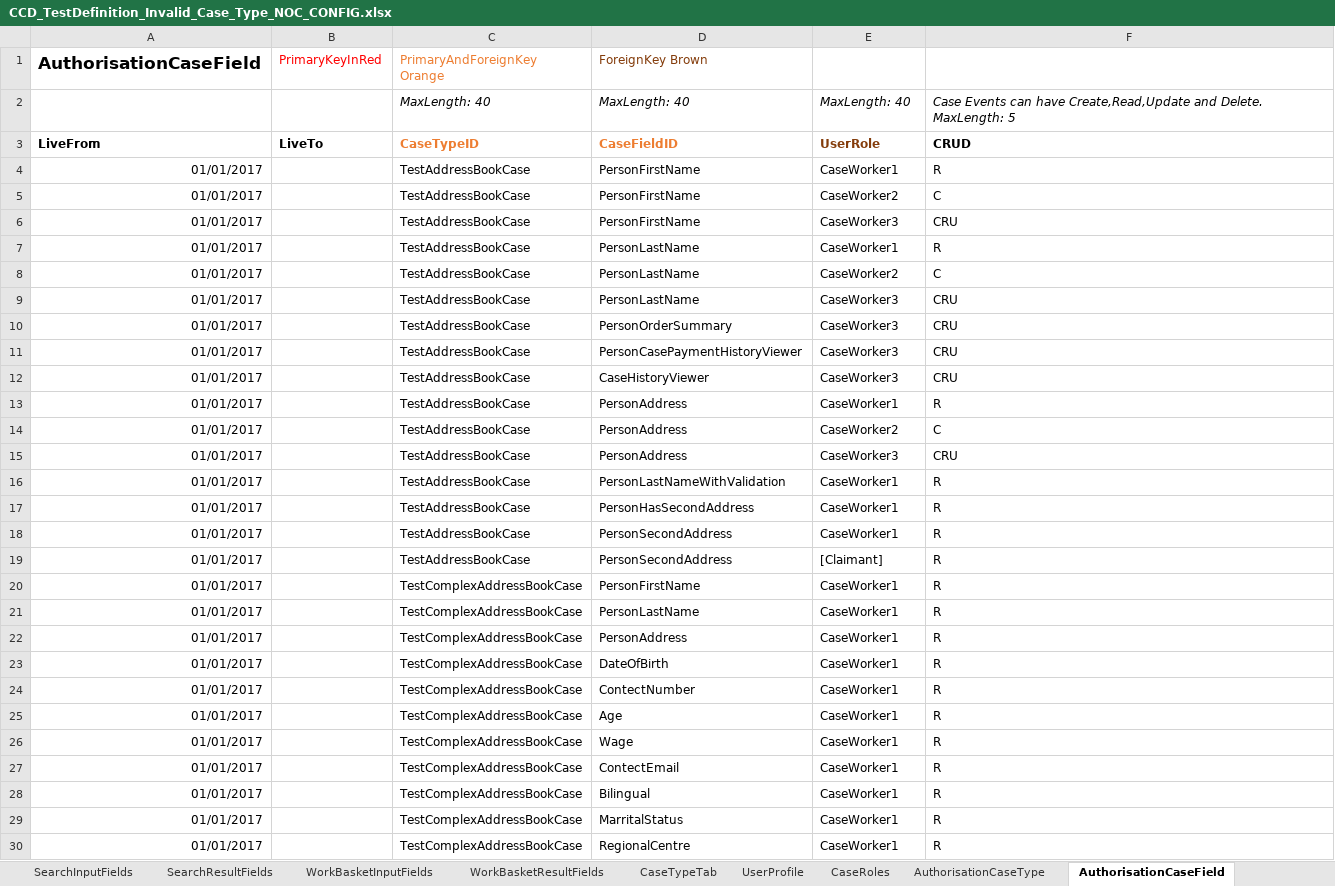
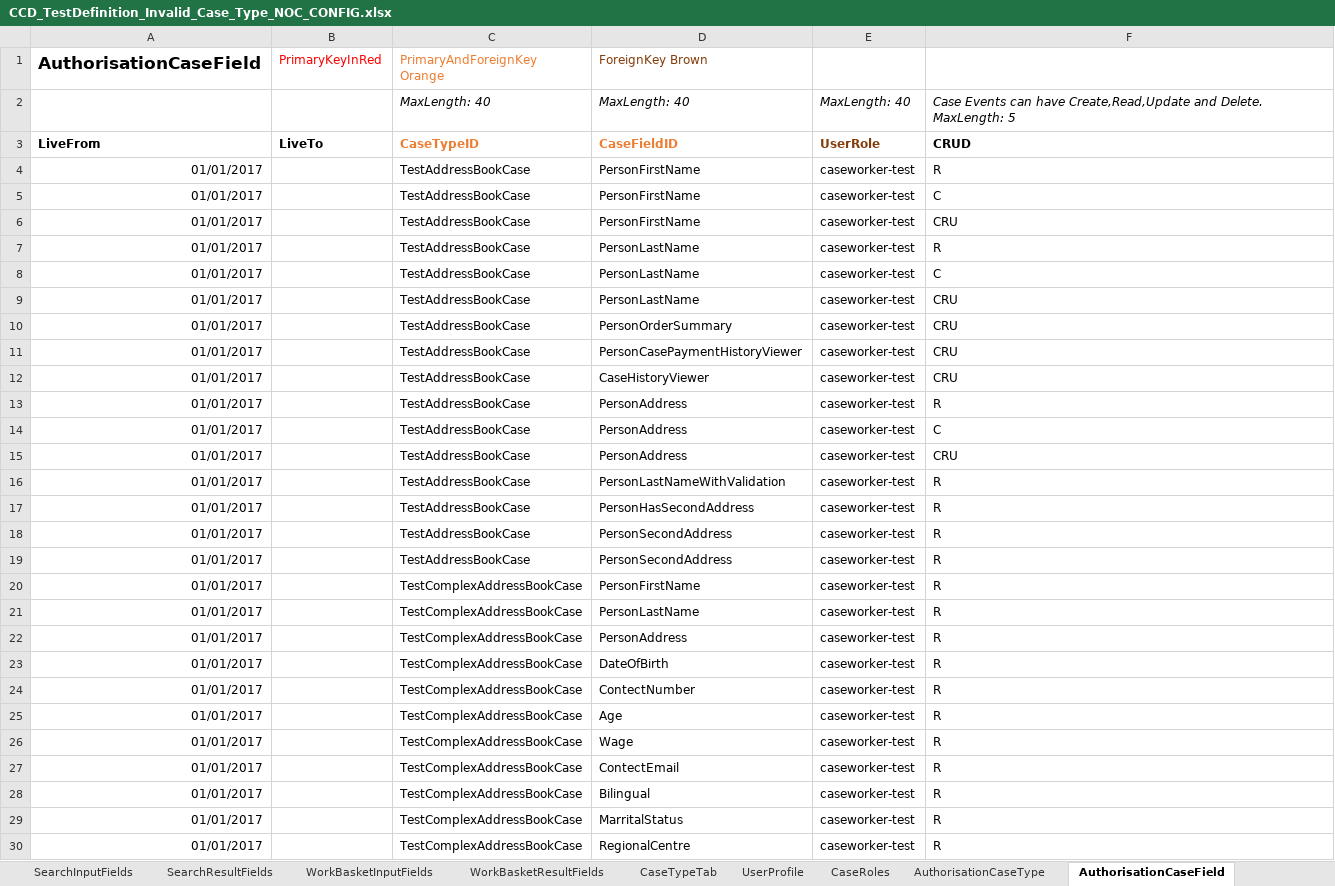
Before and after one commit to hmcts/ccd-definition-store-api, an Excel workbook: aat/src/resource/CCD_TestDefinition_Invalid_Case_Type_NOC_CONFIG.xlsx, sheet AuthorisationCaseField, drawn as a sheet; only a part is shown; values as stored, in another font and other column widths than the file's, no borders; the diff covers the shown part only; the diff names each change by its address in the sheet, - before the commit and + after, or states it on an @@ line.

Commit message:
RDM-9338: fixed failure test cases

```diff
--- a/aat/src/resource/CCD_TestDefinition_Invalid_Case_Type_NOC_CONFIG.xlsx (sheet AuthorisationCaseField)
+++ b/aat/src/resource/CCD_TestDefinition_Invalid_Case_Type_NOC_CONFIG.xlsx (sheet AuthorisationCaseField)
-E4: CaseWorker1
+E4: caseworker-test
-E5: CaseWorker2
+E5: caseworker-test
-E6: CaseWorker3
+E6: caseworker-test
-E7: CaseWorker1
+E7: caseworker-test
-E8: CaseWorker2
+E8: caseworker-test
-E9:E12: CaseWorker3
+E9:E12: caseworker-test
-E13: CaseWorker1
+E13: caseworker-test
-E14: CaseWorker2
+E14: caseworker-test
-E15: CaseWorker3
+E15: caseworker-test
-E16:E18: CaseWorker1
+E16:E18: caseworker-test
-E19: [Claimant]
+E19: caseworker-test
-E20:E30: CaseWorker1
+E20:E30: caseworker-test
```
Also changed, not shown: 2 edited cells elsewhere in this sheet, sheet AuthorisationCaseState, sheet AuthorisationCaseEvent, sheet AuthorisationCaseType, sheet AuthorisationComplexType, sheet WorkBasketResultFields, sheet SearchResultFields, 3 more sheets, aat/src/resource/CCD_TestDefinition_Invalid_NOC_CONFIG.xlsx.
